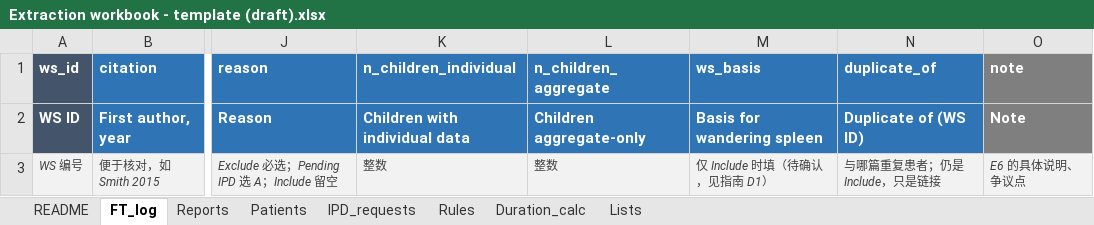
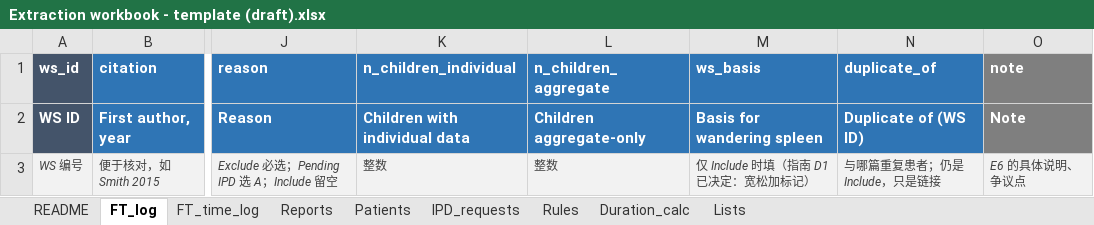
Before and after one commit to hthien76413-dotcom/Spleen, an Excel workbook: Extraction workbook - template (draft).xlsx, sheet FT_log, drawn as a sheet; only a part is shown, gaps mark what is left out; values as stored, in another font and other column widths than the file's, no borders; the diff names each change by its address in the sheet, - before the commit and + after, or states it on an @@ line.

```diff
--- a/Extraction workbook - template (draft).xlsx (sheet FT_log)
+++ b/Extraction workbook - template (draft).xlsx (sheet FT_log)
+sheet tab: FT_time_log
-M3 (ws_basis): 仅 Include 时填（待确认，见指南 D1）
+M3 (ws_basis): 仅 Include 时填（指南 D1 已决定：宽松加标记）
```
Also changed, not shown: sheet README, 6 other files.
